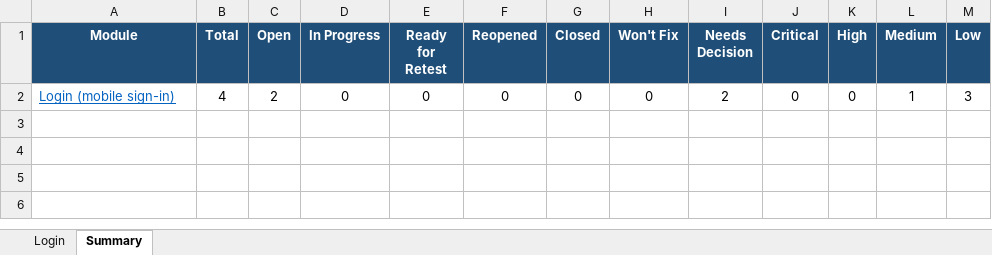
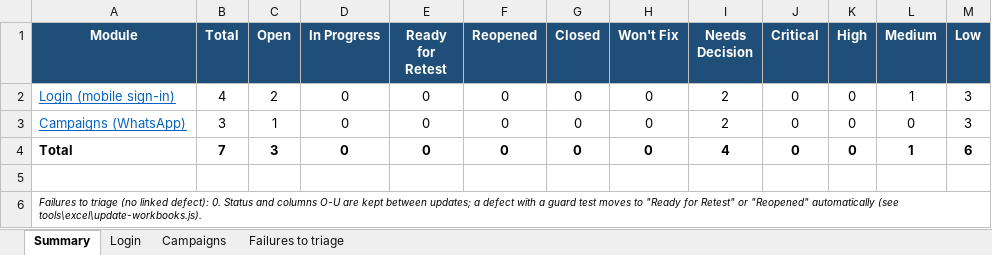
Before and after one commit to KalpeshMevada03062019/SalesHikerMobileApp, an Excel workbook: docs/SalesHiker_Mobile_Defect_Tracker.xlsx, sheet Summary, drawn as a sheet; values as stored, in another font and other column widths than the file's, no borders; the diff names each change by its address in the sheet, - before the commit and + after, or states it on an @@ line.

Commit message:
Added campaign

```diff
--- a/docs/SalesHiker_Mobile_Defect_Tracker.xlsx (sheet Summary)
+++ b/docs/SalesHiker_Mobile_Defect_Tracker.xlsx (sheet Summary)
+sheet tab: Campaigns
+sheet tab: Failures to triage
@@ sheet tab order changed: Summary | Login | Campaigns | Failures to triage @@
+row 3: Campaigns (WhatsApp) | 3 | 1 | 0 | 0 | 0 | 0 | 0 | 2 | 0 | 0 | 0 | 3
+row 4: Total | 7 | 3 | 0 | 0 | 0 | 0 | 0 | 4 | 0 | 0 | 1 | 6
+row 5: (empty)
+row 6: Failures to triage (no linked defect): 0. Status and columns O-U are kept between updates; a defect with a guard test moves to "Ready for Retest" or "Reopened" automatically (see tools\excel\update-workbooks.js).
```
Also changed, not shown: sheet Login, docs/SalesHiker_Mobile_Test_Cases.xlsx, 42 other files.
